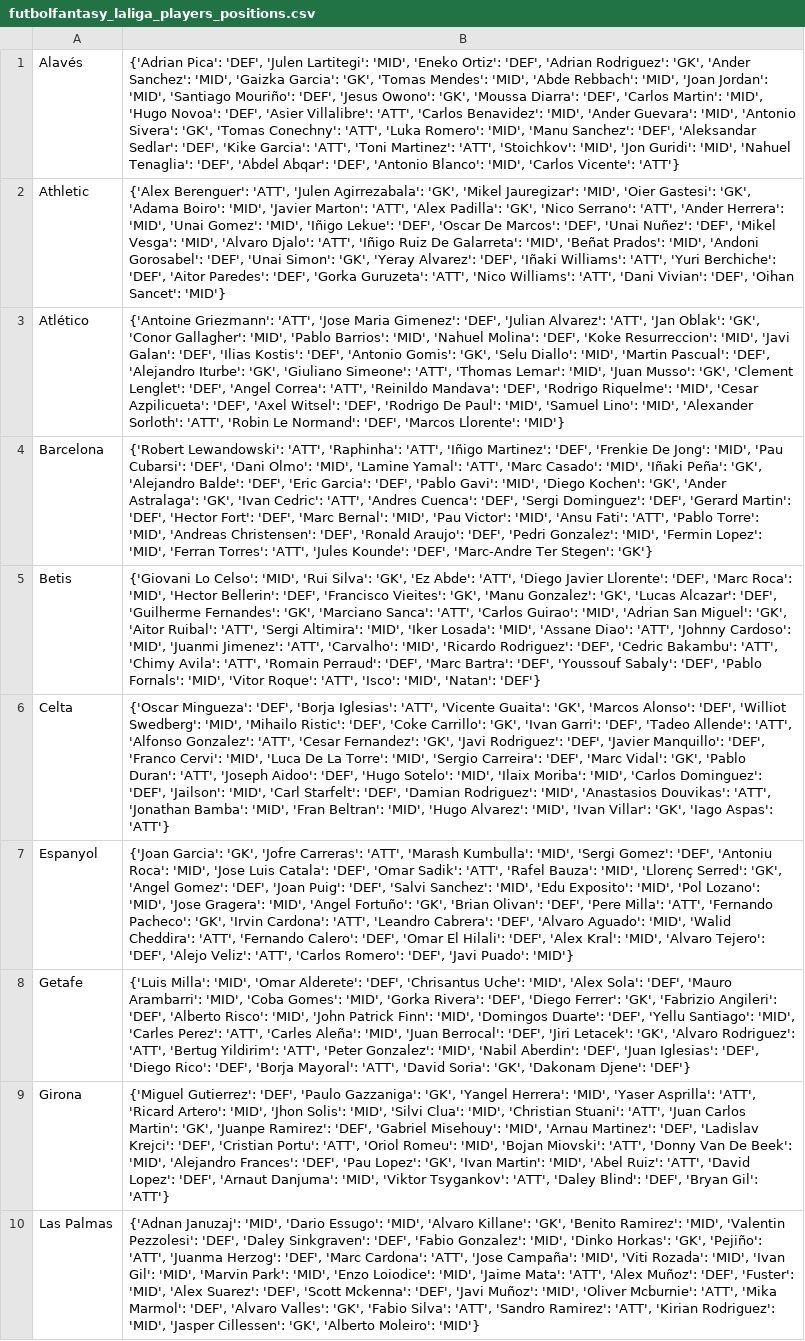
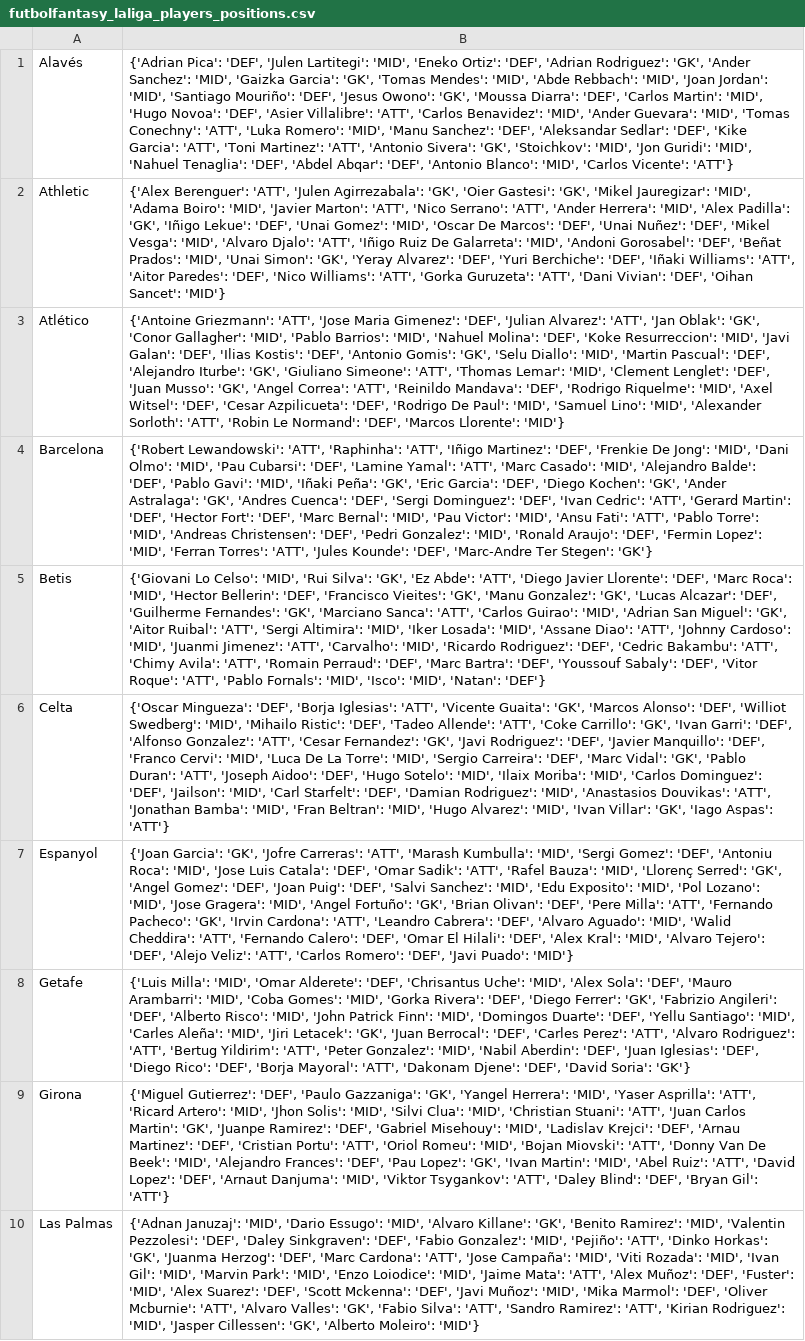
Before and after one commit to pabloroldan98/knapsack-football-formations, a CSV file: csv_files/futbolfantasy_laliga_players_positions.csv, drawn as a sheet; only a part is shown; the diff covers the shown part only; the diff names each change by its address in the sheet, - before the commit and + after, or states it on an @@ line.

```diff
--- a/csv_files/futbolfantasy_laliga_players_positions.csv
+++ b/csv_files/futbolfantasy_laliga_players_positions.csv
-B1: …Guevara': 'MID', 'Antonio Sivera': 'GK', 'Tomas Conechny': 'ATT', 'Luka Romero': 'MID', 'Manu Sanchez': 'DEF', 'Aleksandar Sedlar': 'DEF', 'Kike Garcia': 'ATT', 'Toni Martinez': 'ATT', 'Stoichkov': 'MID',…
+B1: …Guevara': 'MID', 'Tomas Conechny': 'ATT', 'Luka Romero': 'MID', 'Manu Sanchez': 'DEF', 'Aleksandar Sedlar': 'DEF', 'Kike Garcia': 'ATT', 'Toni Martinez': 'ATT', 'Antonio Sivera': 'GK', 'Stoichkov': 'MID',…
-B2: …Agirrezabala': 'GK', 'Mikel Jauregizar': 'MID', 'Oier Gastesi': 'GK', 'Adama Boiro': 'MID', 'Javier Marton': 'ATT', 'Alex Padilla': 'GK', 'Nico Serrano': 'ATT', 'Ander Herrera': 'MID', 'Unai Gomez': 'MID', 'Iñigo Lekue': 'DEF', 'Oscar De Marcos': 'DEF', 'Unai Nuñez': 'DEF', 'Mikel Vesga': 'MID', 'Alvaro Djalo': 'ATT', 'Iñigo Ruiz De Galarreta': 'MID', 'Beñat Prados': 'MID', 'Andoni Gorosabel': 'DEF', 'Unai Simon': 'GK', 'Yeray Alvarez': 'DEF', 'Iñaki Williams': 'ATT', 'Yuri Berchiche': 'DEF', 'Aitor Paredes': 'DEF', 'Gorka Guruzeta': 'ATT', 'Nico Williams': 'ATT', 'Dani…
+B2: …Agirrezabala': 'GK', 'Oier Gastesi': 'GK', 'Mikel Jauregizar': 'MID', 'Adama Boiro': 'MID', 'Javier Marton': 'ATT', 'Nico Serrano': 'ATT', 'Ander Herrera': 'MID', 'Alex Padilla': 'GK', 'Iñigo Lekue': 'DEF', 'Unai Gomez': 'MID', 'Oscar De Marcos': 'DEF', 'Unai Nuñez': 'DEF', 'Mikel Vesga': 'MID', 'Alvaro Djalo': 'ATT', 'Iñigo Ruiz De Galarreta': 'MID', 'Andoni Gorosabel': 'DEF', 'Beñat Prados': 'MID', 'Unai Simon': 'GK', 'Yeray Alvarez': 'DEF', 'Yuri Berchiche': 'DEF', 'Iñaki Williams': 'ATT', 'Aitor Paredes': 'DEF', 'Nico Williams': 'ATT', 'Gorka Guruzeta': 'ATT', 'Dani…
-B3: …Lemar': 'MID', 'Juan Musso': 'GK', 'Clement Lenglet': 'DEF', 'Angel Correa': 'ATT', 'Reinildo Mandava': 'DEF', 'Rodrigo Riquelme': 'MID', 'Cesar Azpilicueta': 'DEF', 'Axel Witsel': 'DEF', 'Rodrigo…
+B3: …Lemar': 'MID', 'Clement Lenglet': 'DEF', 'Juan Musso': 'GK', 'Angel Correa': 'ATT', 'Reinildo Mandava': 'DEF', 'Rodrigo Riquelme': 'MID', 'Axel Witsel': 'DEF', 'Cesar Azpilicueta': 'DEF', 'Rodrigo…
-B4: …Jong': 'MID', 'Pau Cubarsi': 'DEF', 'Dani Olmo': 'MID', 'Lamine Yamal': 'ATT', 'Marc Casado': 'MID', 'Iñaki Peña': 'GK', 'Alejandro Balde': 'DEF', 'Eric Garcia': 'DEF', 'Pablo Gavi': 'MID', 'Diego Kochen': 'GK', 'Ander Astralaga': 'GK', 'Ivan Cedric': 'ATT', 'Andres Cuenca': 'DEF', 'Sergi Dominguez': 'DEF', 'Gerard Martin': 'DEF', 'Hector Fort': 'DEF', 'Marc Bernal': 'MID', 'Pau Victor': 'MID', 'Ansu Fati': 'ATT', 'Pablo Torre': 'MID', 'Andreas Christensen': 'DEF', 'Ronald Araujo': 'DEF', 'Pedri Gonzalez': 'MID', 'Fermin Lopez':…
+B4: …Jong': 'MID', 'Dani Olmo': 'MID', 'Pau Cubarsi': 'DEF', 'Lamine Yamal': 'ATT', 'Marc Casado': 'MID', 'Alejandro Balde': 'DEF', 'Pablo Gavi': 'MID', 'Iñaki Peña': 'GK', 'Eric Garcia': 'DEF', 'Diego Kochen': 'GK', 'Ander Astralaga': 'GK', 'Andres Cuenca': 'DEF', 'Sergi Dominguez': 'DEF', 'Ivan Cedric': 'ATT', 'Gerard Martin': 'DEF', 'Hector Fort': 'DEF', 'Marc Bernal': 'MID', 'Pau Victor': 'MID', 'Ansu Fati': 'ATT', 'Pablo Torre': 'MID', 'Andreas Christensen': 'DEF', 'Pedri Gonzalez': 'MID', 'Ronald Araujo': 'DEF', 'Fermin Lopez':…
-B5: …Sabaly': 'DEF', 'Pablo Fornals': 'MID', 'Vitor Roque': 'ATT', 'Isco': 'MID',…
+B5: …Sabaly': 'DEF', 'Vitor Roque': 'ATT', 'Pablo Fornals': 'MID', 'Isco': 'MID',…
-B6: …Ristic': 'DEF', 'Coke Carrillo': 'GK', 'Ivan Garri': 'DEF', 'Tadeo Allende': 'ATT', 'Alfonso Gonzalez':…
+B6: …Ristic': 'DEF', 'Tadeo Allende': 'ATT', 'Coke Carrillo': 'GK', 'Ivan Garri': 'DEF', 'Alfonso Gonzalez':…
-B8: …'MID', 'Carles Perez': 'ATT', 'Carles Aleña': 'MID', 'Juan Berrocal': 'DEF', 'Jiri Letacek': 'GK', 'Alvaro Rodriguez': 'ATT', 'Bertug Yildirim': 'ATT', 'Peter Gonzalez': 'MID', 'Nabil Aberdin': 'DEF', 'Juan Iglesias': 'DEF', 'Diego Rico': 'DEF', 'Borja Mayoral': 'ATT', 'David Soria': 'GK', 'Dakonam Djene': 'DEF'}
+B8: …'MID', 'Carles Aleña': 'MID', 'Jiri Letacek': 'GK', 'Juan Berrocal': 'DEF', 'Carles Perez': 'ATT', 'Alvaro Rodriguez': 'ATT', 'Bertug Yildirim': 'ATT', 'Peter Gonzalez': 'MID', 'Nabil Aberdin': 'DEF', 'Juan Iglesias': 'DEF', 'Diego Rico': 'DEF', 'Borja Mayoral': 'ATT', 'Dakonam Djene': 'DEF', 'David Soria': 'GK'}
-B9: …Misehouy': 'MID', 'Arnau Martinez': 'DEF', 'Ladislav Krejci': 'DEF', 'Cristian…
+B9: …Misehouy': 'MID', 'Ladislav Krejci': 'DEF', 'Arnau Martinez': 'DEF', 'Cristian…
-B10: …Gonzalez': 'MID', 'Dinko Horkas': 'GK', 'Pejiño': 'ATT', 'Juanma Herzog': 'DEF', 'Marc Cardona': 'ATT', 'Jose Campaña': 'MID', 'Viti Rozada': 'MID', 'Ivan Gil': 'MID', 'Marvin Park': 'MID', 'Enzo Loiodice': 'MID', 'Jaime Mata': 'ATT', 'Alex Muñoz': 'DEF', 'Fuster': 'MID', 'Alex Suarez': 'DEF', 'Scott Mckenna': 'DEF', 'Javi Muñoz': 'MID', 'Oliver Mcburnie': 'ATT', 'Mika Marmol': 'DEF', 'Alvaro Valles':…
+B10: …Gonzalez': 'MID', 'Pejiño': 'ATT', 'Dinko Horkas': 'GK', 'Juanma Herzog': 'DEF', 'Marc Cardona': 'ATT', 'Jose Campaña': 'MID', 'Viti Rozada': 'MID', 'Ivan Gil': 'MID', 'Marvin Park': 'MID', 'Enzo Loiodice': 'MID', 'Jaime Mata': 'ATT', 'Alex Muñoz': 'DEF', 'Fuster': 'MID', 'Alex Suarez': 'DEF', 'Scott Mckenna': 'DEF', 'Javi Muñoz': 'MID', 'Mika Marmol': 'DEF', 'Oliver Mcburnie': 'ATT', 'Alvaro Valles':…
```
Also changed, not shown: 10 edited cells elsewhere in this file, csv_files/futbolfantasy_laliga_players_forms.csv, csv_files/futbolfantasy_laliga_players_price_trends.csv, 7 other files.
